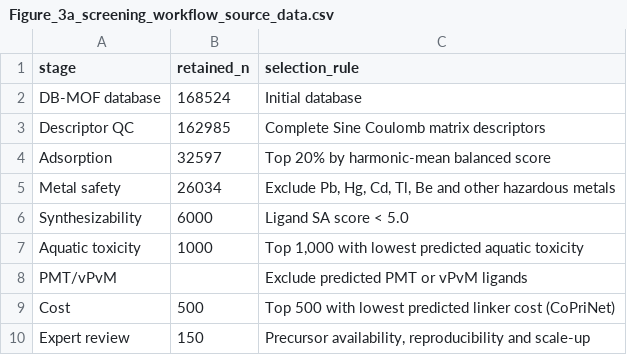
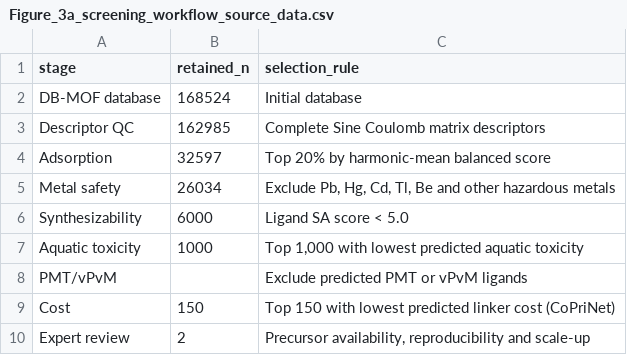
Before and after one commit to YanLabAI/Biocompatible_MOF_Design, a CSV file: Figures/screening_workflow/Figure_3a_screening_workflow_source_data.csv, drawn as a sheet.

Commit message:
Correct final cost and expert screening counts

```diff
--- a/Figures/screening_workflow/Figure_3a_screening_workflow_source_data.csv
+++ b/Figures/screening_workflow/Figure_3a_screening_workflow_source_data.csv
@@ -8,3 +8,3 @@ Aquatic toxicity,1000,"Top 1,000 with lowest predicted aquatic toxicity"
 PMT/vPvM,,Exclude predicted PMT or vPvM ligands
-Cost,500,Top 500 with lowest predicted linker cost (CoPriNet)
-Expert review,150,"Precursor availability, reproducibility and scale-up"
+Cost,150,Top 150 with lowest predicted linker cost (CoPriNet)
+Expert review,2,"Precursor availability, reproducibility and scale-up"
```
Also changed, not shown: Figures/source_data/screening_workflow_counts.csv, 7 other files.
